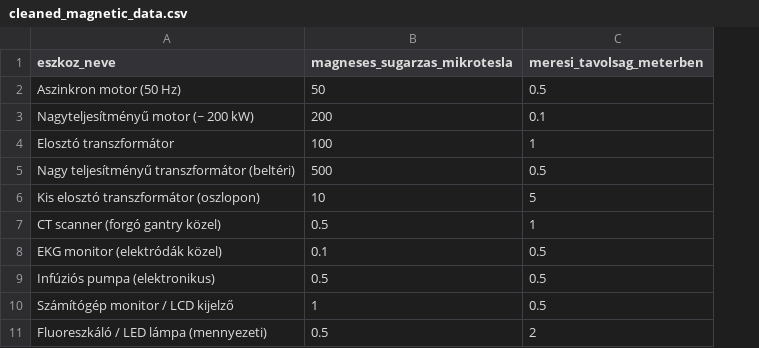
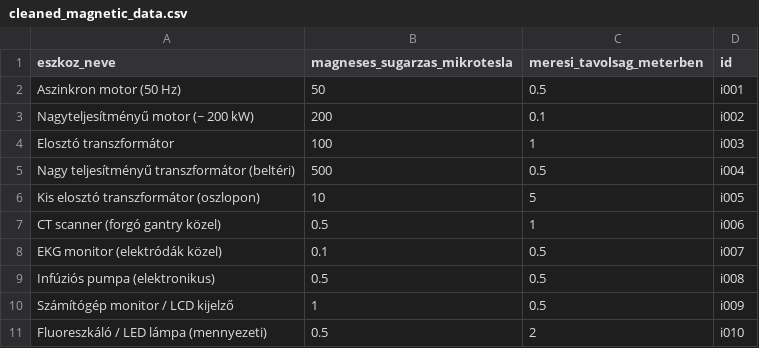
Before and after one commit to TLado/ElektromagnesesSugarzas_DigiProjektek, a CSV file: cleaned_magnetic_data.csv, drawn as a sheet; only a part is shown; the diff names each change by its address in the sheet, - before the commit and + after, or states it on an @@ line.

Commit message:
Egyedi azonosítok hozzáadása
Added unique IDs to each entry in the magnetic data.

```diff
--- a/cleaned_magnetic_data.csv
+++ b/cleaned_magnetic_data.csv
+column D (id), rows 2-11: i001 | i002 | i003 | i004 | i005 | i006 | i007 | i008 | i009 | i010
```
